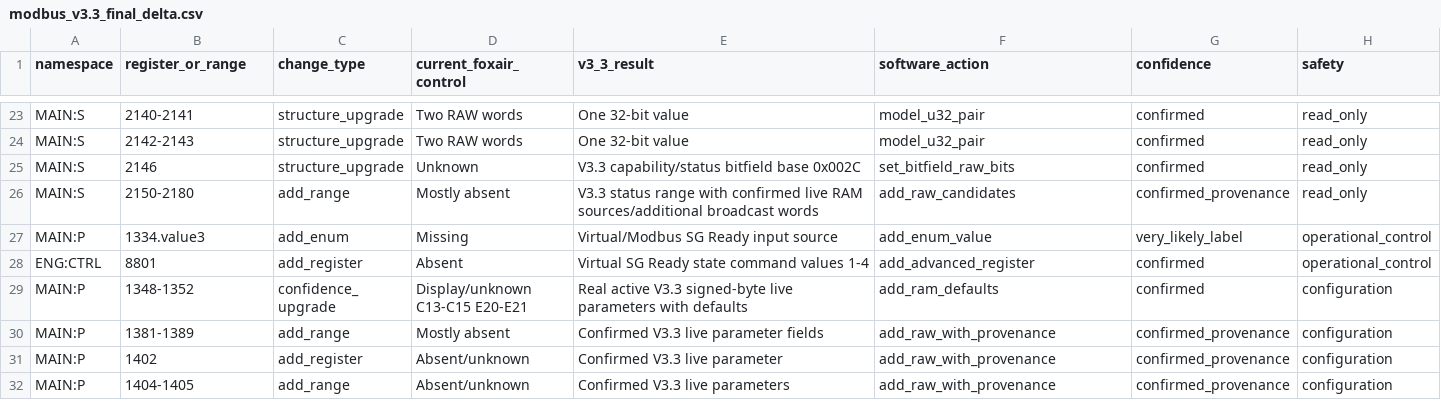
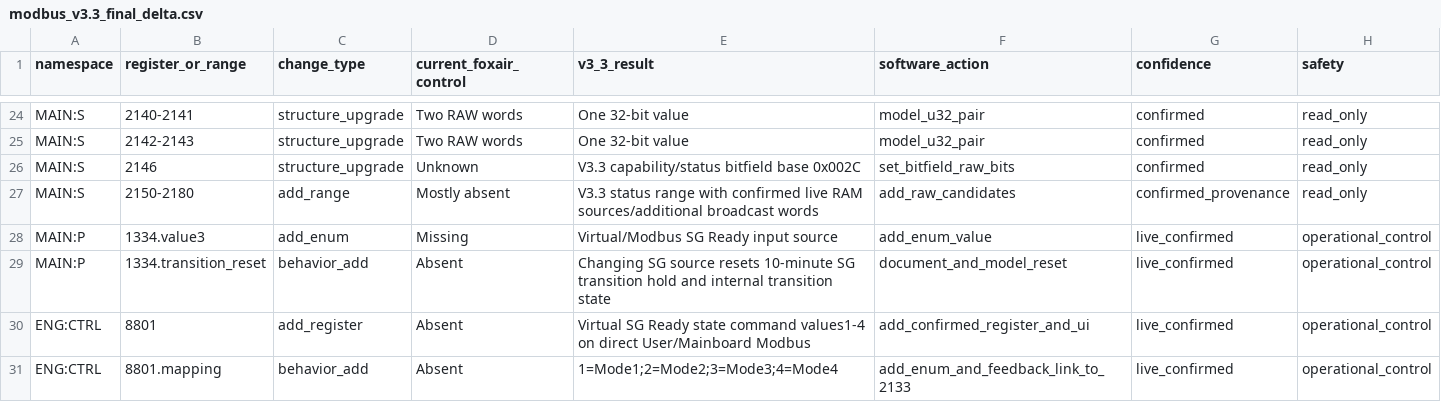
Before and after one commit to dosordie/FoxAir_updater, a CSV file: docs/reverse_engineering/modbus_v3.3_final_delta.csv, drawn as a sheet; only a part is shown, gaps mark what is left out; the shorter side is filled out with more unchanged rows; the diff covers the shown part only.

Commit message:
docs: mark SG Ready 8801 live-confirmed in final Modbus delta

```diff
--- a/docs/reverse_engineering/modbus_v3.3_final_delta.csv
+++ b/docs/reverse_engineering/modbus_v3.3_final_delta.csv
@@ -26,3 +27,5 @@ MAIN:S,2146,structure_upgrade,Unknown,V3.3 capability/status bitfield base 0x002
 MAIN:S,2150-2180,add_range,Mostly absent,V3.3 status range with confirmed live RAM sources/additional broadcast words,add_raw_candidates,confirmed_provenance,read_only
-MAIN:P,1334.value3,add_enum,Missing,Virtual/Modbus SG Ready input source,add_enum_value,very_likely_label,operational_control
-ENG:CTRL,8801,add_register,Absent,Virtual SG Ready state command values 1-4,add_advanced_register,confirmed,operational_control
+MAIN:P,1334.value3,add_enum,Missing,Virtual/Modbus SG Ready input source,add_enum_value,live_confirmed,operational_control
+MAIN:P,1334.transition_reset,behavior_add,Absent,Changing SG source resets 10-minute SG transition hold and internal transition state,document_and_model_reset,live_confirmed,operational_control
+ENG:CTRL,8801,add_register,Absent,Virtual SG Ready state command values1-4 on direct User/Mainboard Modbus,add_confirmed_register_and_ui,live_confirmed,operational_control
+ENG:CTRL,8801.mapping,behavior_add,Absent,"1=Mode1;2=Mode2;3=Mode3;4=Mode4",add_enum_and_feedback_link_to_2133,live_confirmed,operational_control
```
Also changed, not shown: 4 added rows and 4 edited cells elsewhere in this file.
